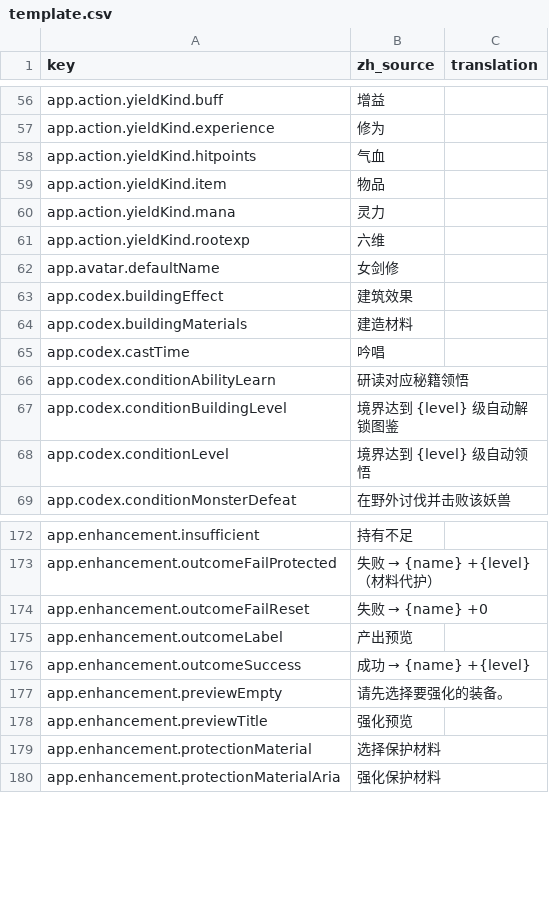
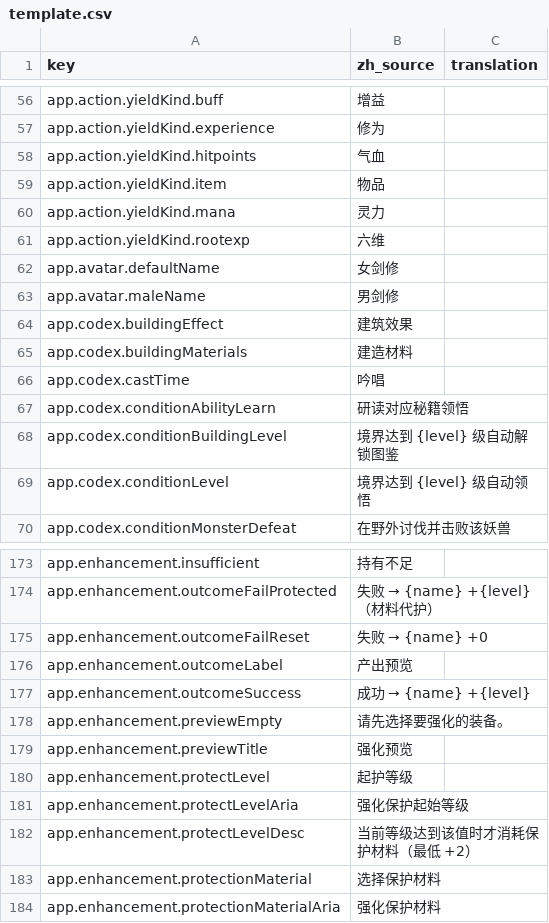
Before and after one commit to fruktoguo/daohua, a CSV file: frontend/public/locales/template.csv, drawn as a sheet; only a part is shown, gaps mark what is left out.

```diff
--- a/frontend/public/locales/template.csv
+++ b/frontend/public/locales/template.csv
@@ -62,2 +62,3 @@ app.action.yieldKind.rootexp,"六维",""
 app.avatar.defaultName,"女剑修",""
+app.avatar.maleName,"男剑修",""
 app.codex.buildingEffect,"建筑效果",""
@@ -178,2 +179,5 @@ app.enhancement.previewEmpty,"请先选择要强化的装备。",""
 app.enhancement.previewTitle,"强化预览",""
+app.enhancement.protectLevel,"起护等级",""
+app.enhancement.protectLevelAria,"强化保护起始等级",""
+app.enhancement.protectLevelDesc,"当前等级达到该值时才消耗保护材料（最低 +2）",""
 app.enhancement.protectionMaterial,"选择保护材料",""
```
Also changed, not shown: 16 other files.
